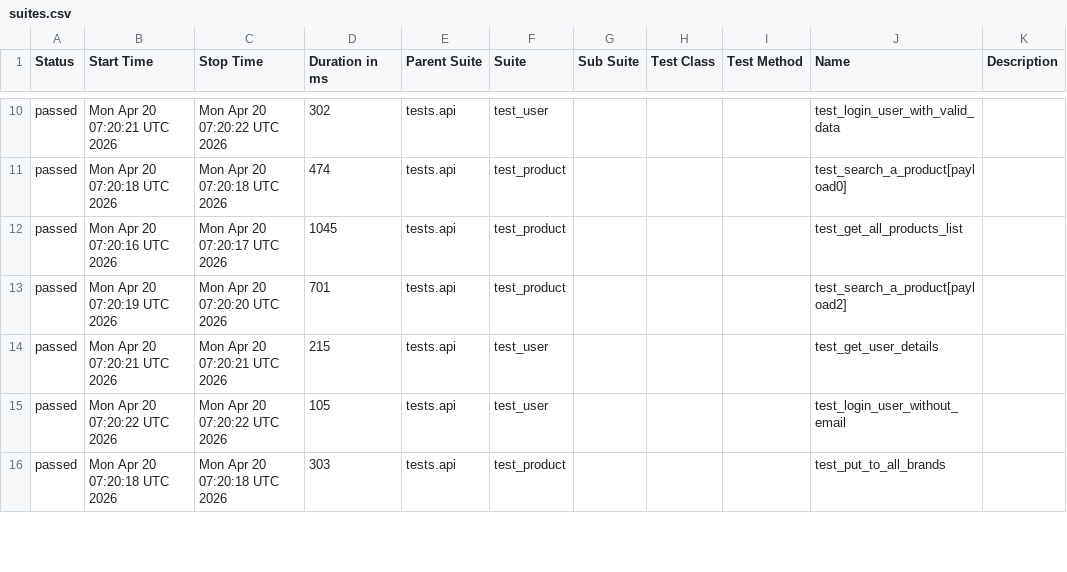
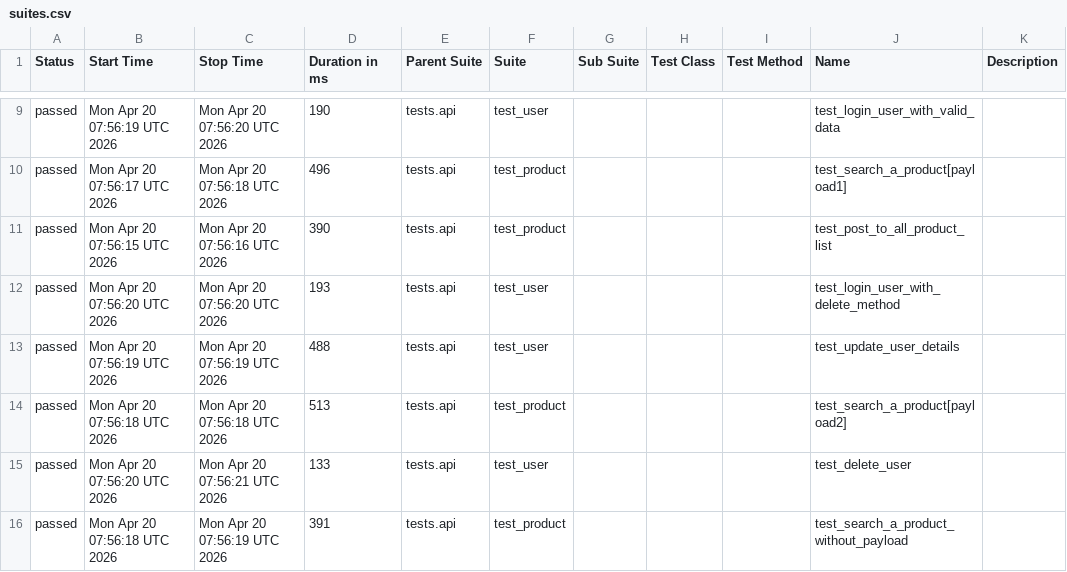
Before and after one commit to zia-kayani/AutomationExercise, a CSV file: api/data/suites.csv, drawn as a sheet; only a part is shown, gaps mark what is left out; the diff covers the shown part only.

```diff
--- a/api/data/suites.csv
+++ b/api/data/suites.csv
@@ -10,7 +9,8 @@
-"passed","Mon Apr 20 07:20:21 UTC 2026","Mon Apr 20 07:20:22 UTC 2026","302","tests.api","test_user","","","","test_login_user_with_valid_data",""
-"passed","Mon Apr 20 07:20:18 UTC 2026","Mon Apr 20 07:20:18 UTC 2026","474","tests.api","test_product","","","","test_search_a_product[payload0]",""
-"passed","Mon Apr 20 07:20:16 UTC 2026","Mon Apr 20 07:20:17 UTC 2026","1045","tests.api","test_product","","","","test_get_all_products_list",""
-"passed","Mon Apr 20 07:20:19 UTC 2026","Mon Apr 20 07:20:20 UTC 2026","701","tests.api","test_product","","","","test_search_a_product[payload2]",""
-"passed","Mon Apr 20 07:20:21 UTC 2026","Mon Apr 20 07:20:21 UTC 2026","215","tests.api","test_user","","","","test_get_user_details",""
-"passed","Mon Apr 20 07:20:22 UTC 2026","Mon Apr 20 07:20:22 UTC 2026","105","tests.api","test_user","","","","test_login_user_without_email",""
-"passed","Mon Apr 20 07:20:18 UTC 2026","Mon Apr 20 07:20:18 UTC 2026","303","tests.api","test_product","","","","test_put_to_all_brands",""
+"passed","Mon Apr 20 07:56:19 UTC 2026","Mon Apr 20 07:56:20 UTC 2026","190","tests.api","test_user","","","","test_login_user_with_valid_data",""
+"passed","Mon Apr 20 07:56:17 UTC 2026","Mon Apr 20 07:56:18 UTC 2026","496","tests.api","test_product","","","","test_search_a_product[payload1]",""
+"passed","Mon Apr 20 07:56:15 UTC 2026","Mon Apr 20 07:56:16 UTC 2026","390","tests.api","test_product","","","","test_post_to_all_product_list",""
+"passed","Mon Apr 20 07:56:20 UTC 2026","Mon Apr 20 07:56:20 UTC 2026","193","tests.api","test_user","","","","test_login_user_with_delete_method",""
+"passed","Mon Apr 20 07:56:19 UTC 2026","Mon Apr 20 07:56:19 UTC 2026","488","tests.api","test_user","","","","test_update_user_details",""
+"passed","Mon Apr 20 07:56:18 UTC 2026","Mon Apr 20 07:56:18 UTC 2026","513","tests.api","test_product","","","","test_search_a_product[payload2]",""
+"passed","Mon Apr 20 07:56:20 UTC 2026","Mon Apr 20 07:56:21 UTC 2026","133","tests.api","test_user","","","","test_delete_user",""
+"passed","Mon Apr 20 07:56:18 UTC 2026","Mon Apr 20 07:56:19 UTC 2026","391","tests.api","test_product","","","","test_search_a_product_without_payload",""
```
Also changed, not shown: 1 removed row and 35 edited cells elsewhere in this file, 46 other files.
